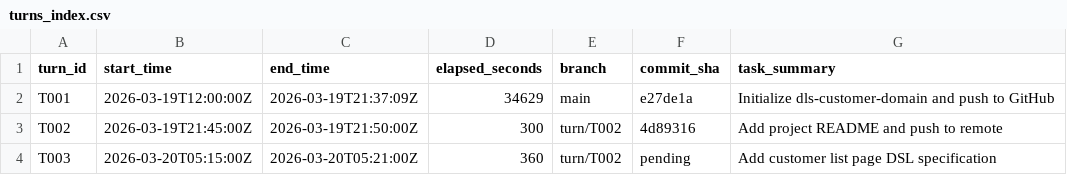
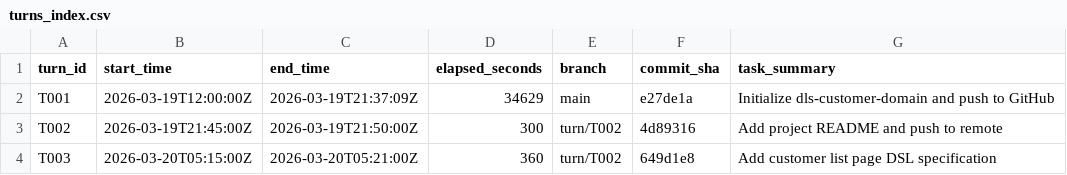
Before and after one commit to bobwares/dls-customer-domain, a CSV file: ai/agentic-pipeline/turns_index.csv, drawn as a sheet.

```diff
--- a/ai/agentic-pipeline/turns_index.csv
+++ b/ai/agentic-pipeline/turns_index.csv
@@ -3,2 +3,2 @@ T001,2026-03-19T12:00:00Z,2026-03-19T21:37:09Z,34629,main,e27de1a,Initialize dls
 T002,2026-03-19T21:45:00Z,2026-03-19T21:50:00Z,300,turn/T002,4d89316,Add project README and push to remote
-T003,2026-03-20T05:15:00Z,2026-03-20T05:21:00Z,360,turn/T002,pending,Add customer list page DSL specification
+T003,2026-03-20T05:15:00Z,2026-03-20T05:21:00Z,360,turn/T002,649d1e8,Add customer list page DSL specification
```
